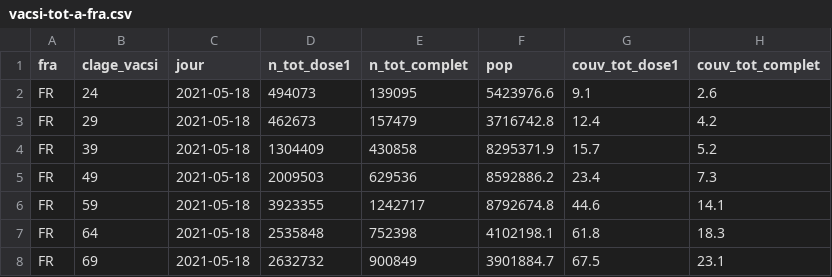
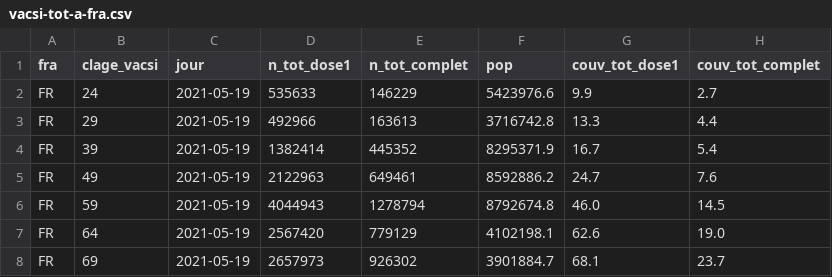
Before and after one commit to rozierguillaume/vaccintracker, a CSV file: data/input/vacsi-tot-a-fra.csv, drawn as a sheet; only a part is shown; the diff covers the shown part only.

```diff
--- a/data/input/vacsi-tot-a-fra.csv
+++ b/data/input/vacsi-tot-a-fra.csv
@@ -1,8 +1,8 @@
 fra;clage_vacsi;jour;n_tot_dose1;n_tot_complet;pop;couv_tot_dose1;couv_tot_complet
-FR;24;2021-05-18;494073;139095;5423976.6;9.1;2.6
-FR;29;2021-05-18;462673;157479;3716742.8;12.4;4.2
-FR;39;2021-05-18;1304409;430858;8295371.9;15.7;5.2
-FR;49;2021-05-18;2009503;629536;8592886.2;23.4;7.3
-FR;59;2021-05-18;3923355;1242717;8792674.8;44.6;14.1
-FR;64;2021-05-18;2535848;752398;4102198.1;61.8;18.3
-FR;69;2021-05-18;2632732;900849;3901884.7;67.5;23.1
+FR;24;2021-05-19;535633;146229;5423976.6;9.9;2.7
+FR;29;2021-05-19;492966;163613;3716742.8;13.3;4.4
+FR;39;2021-05-19;1382414;445352;8295371.9;16.7;5.4
+FR;49;2021-05-19;2122963;649461;8592886.2;24.7;7.6
+FR;59;2021-05-19;4044943;1278794;8792674.8;46.0;14.5
+FR;64;2021-05-19;2567420;779129;4102198.1;62.6;19.0
+FR;69;2021-05-19;2657973;926302;3901884.7;68.1;23.7
```
Also changed, not shown: 20 edited cells elsewhere in this file, data/input/flux-tot-nat.csv, data/input/vacsi-a-fra.csv, 12 other files.
